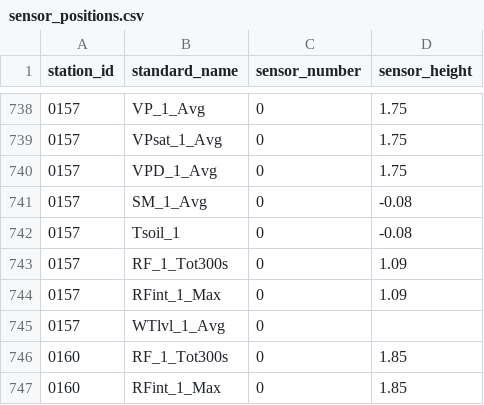
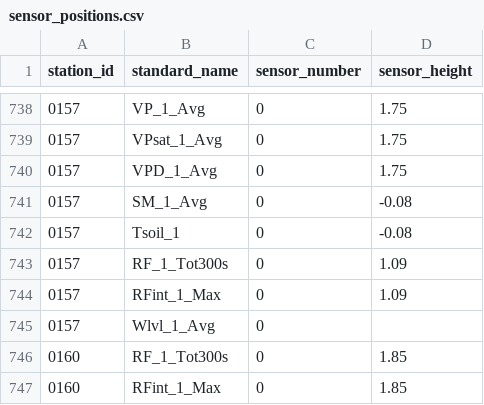
Before and after one commit to HCDP/loggernet_station_data, a CSV file: csv_data/stations/sensor_positions.csv, drawn as a sheet; only a part is shown, gaps mark what is left out.

Commit message:
correct variable name for 0157
change from WTlvl to Wlvl

```diff
--- a/csv_data/stations/sensor_positions.csv
+++ b/csv_data/stations/sensor_positions.csv
@@ -744,3 +744,3 @@ station_id,standard_name,sensor_number,sensor_height
 0157,RFint_1_Max,0,1.09
-0157,WTlvl_1_Avg,0,
+0157,Wlvl_1_Avg,0,
 0160,RF_1_Tot300s,0,1.85
```
